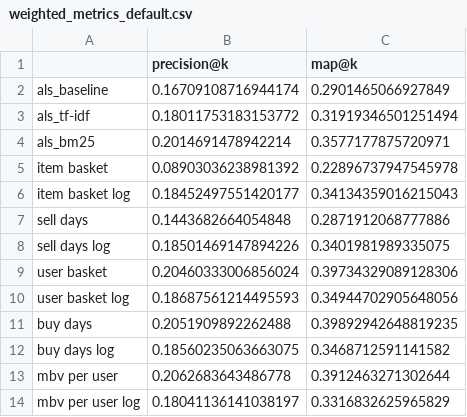
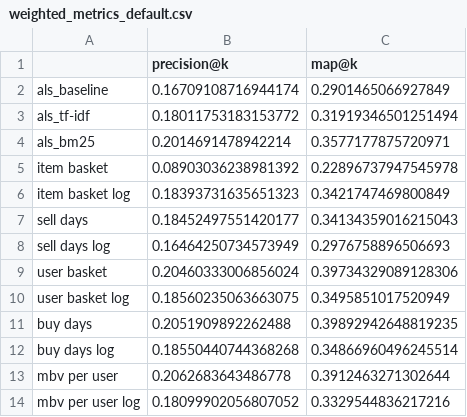
Before and after one commit to j2cry/gb_recommends, a CSV file: hw3/weighted_metrics_default.csv, drawn as a sheet.

```diff
--- a/hw3/weighted_metrics_default.csv
+++ b/hw3/weighted_metrics_default.csv
@@ -5,10 +5,10 @@ als_bm25,0.2014691478942214,0.3577177875720971
 item basket,0.08903036238981392,0.22896737947545978
-item basket log,0.18452497551420177,0.34134359016215043
-sell days,0.1443682664054848,0.2871912068777886
-sell days log,0.18501469147894226,0.3401981989335075
+item basket log,0.18393731635651323,0.3421747469800849
+sell days,0.18452497551420177,0.34134359016215043
+sell days log,0.16464250734573949,0.2976758896506693
 user basket,0.20460333006856024,0.39734329089128306
-user basket log,0.18687561214495593,0.34944702905648056
+user basket log,0.18560235063663075,0.3495851017520949
 buy days,0.2051909892262488,0.39892942648819235
-buy days log,0.18560235063663075,0.3468712591141582
+buy days log,0.18550440744368268,0.34866960496245514
 mbv per user,0.2062683643486778,0.3912463271302644
-mbv per user log,0.18041136141038197,0.3316832625965829
+mbv per user log,0.18099902056807052,0.3329544836217216
```
Also changed, not shown: hw3/weighted_metrics.csv, 1 other file.
